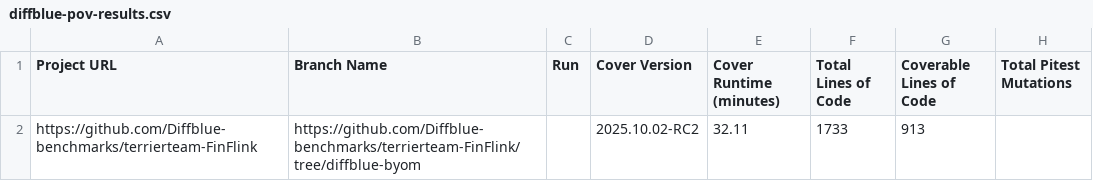
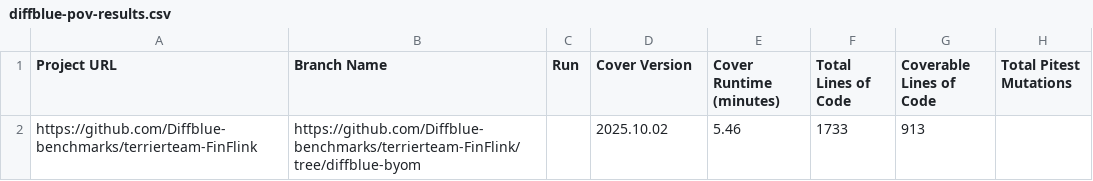
Before and after one commit to Diffblue-benchmarks/terrierteam-FinFlink, a CSV file: diffblue-pov-results.csv, drawn as a sheet; only a part is shown; the diff names each change by its address in the sheet, - before the commit and + after, or states it on an @@ line.

Commit message:
PoV Tests from Diffblue Cover 2025.10.02

```diff
--- a/diffblue-pov-results.csv
+++ b/diffblue-pov-results.csv
-D2 (Cover Version): 2025.10.02-RC2
+D2 (Cover Version): 2025.10.02
-E2 (Cover Runtime (minutes)): 32.11
+E2 (Cover Runtime (minutes)): 5.46
```
Also changed, not shown: 55 other files.
